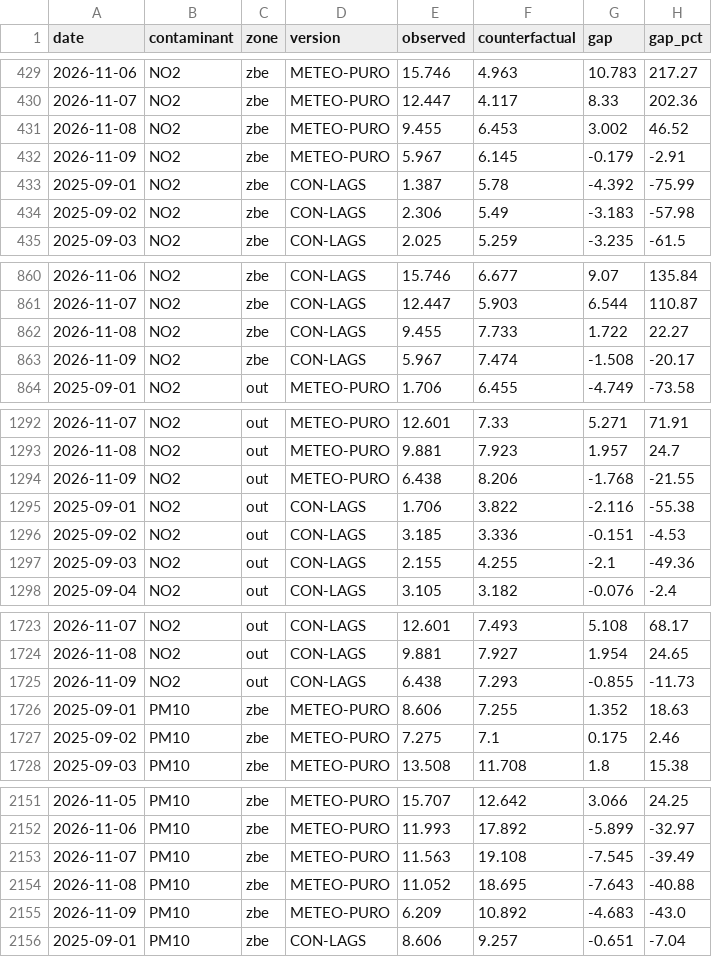
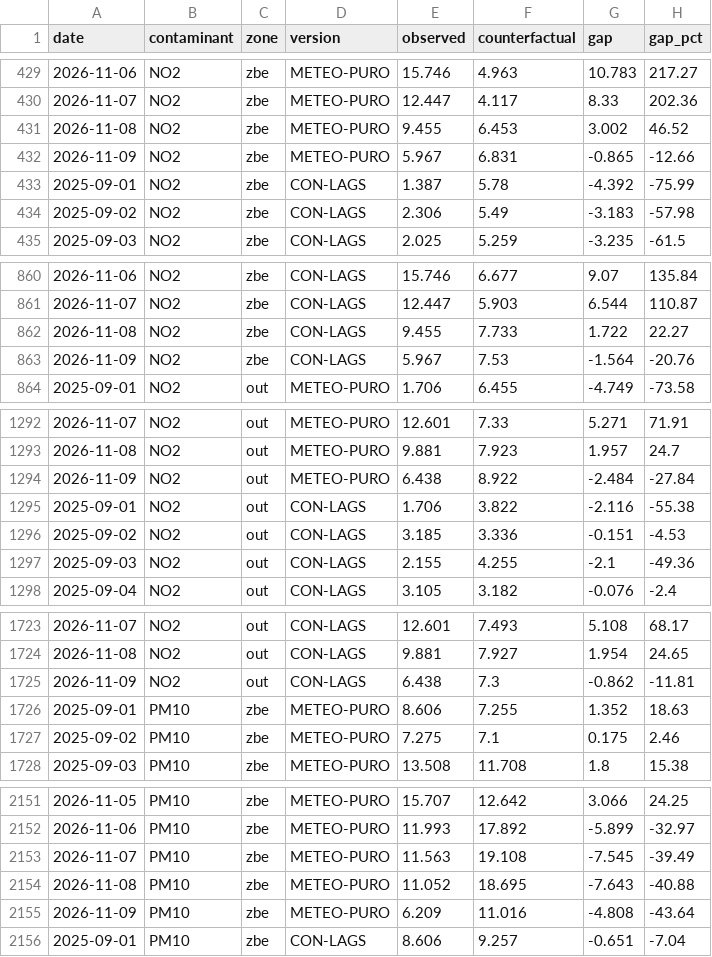
Before and after one commit to eortas/Gasteiz_air_quality, a CSV file: models/counterfactual_gap_v8.csv, drawn as a sheet; only a part is shown, gaps mark what is left out; the diff covers the shown part only.

```diff
--- a/models/counterfactual_gap_v8.csv
+++ b/models/counterfactual_gap_v8.csv
@@ -431,3 +431,3 @@ date,contaminant,zone,version,observed,counterfactual,gap,gap_pct
 2026-11-08,NO2,zbe,METEO-PURO,9.455,6.453,3.002,46.52
-2026-11-09,NO2,zbe,METEO-PURO,5.967,6.145,-0.179,-2.91
+2026-11-09,NO2,zbe,METEO-PURO,5.967,6.831,-0.865,-12.66
 2025-09-01,NO2,zbe,CON-LAGS,1.387,5.78,-4.392,-75.99
@@ -862,3 +862,3 @@ date,contaminant,zone,version,observed,counterfactual,gap,gap_pct
 2026-11-08,NO2,zbe,CON-LAGS,9.455,7.733,1.722,22.27
-2026-11-09,NO2,zbe,CON-LAGS,5.967,7.474,-1.508,-20.17
+2026-11-09,NO2,zbe,CON-LAGS,5.967,7.53,-1.564,-20.76
 2025-09-01,NO2,out,METEO-PURO,1.706,6.455,-4.749,-73.58
@@ -1293,3 +1293,3 @@ date,contaminant,zone,version,observed,counterfactual,gap,gap_pct
 2026-11-08,NO2,out,METEO-PURO,9.881,7.923,1.957,24.7
-2026-11-09,NO2,out,METEO-PURO,6.438,8.206,-1.768,-21.55
+2026-11-09,NO2,out,METEO-PURO,6.438,8.922,-2.484,-27.84
 2025-09-01,NO2,out,CON-LAGS,1.706,3.822,-2.116,-55.38
@@ -1724,3 +1724,3 @@ date,contaminant,zone,version,observed,counterfactual,gap,gap_pct
 2026-11-08,NO2,out,CON-LAGS,9.881,7.927,1.954,24.65
-2026-11-09,NO2,out,CON-LAGS,6.438,7.293,-0.855,-11.73
+2026-11-09,NO2,out,CON-LAGS,6.438,7.3,-0.862,-11.81
 2025-09-01,PM10,zbe,METEO-PURO,8.606,7.255,1.352,18.63
@@ -2154,3 +2154,3 @@ date,contaminant,zone,version,observed,counterfactual,gap,gap_pct
 2026-11-08,PM10,zbe,METEO-PURO,11.052,18.695,-7.643,-40.88
-2026-11-09,PM10,zbe,METEO-PURO,6.209,10.892,-4.683,-43.0
+2026-11-09,PM10,zbe,METEO-PURO,6.209,11.016,-4.808,-43.64
 2025-09-01,PM10,zbe,CON-LAGS,8.606,9.257,-0.651,-7.04
```
Also changed, not shown: 21 edited cells elsewhere in this file, 8 other files.
